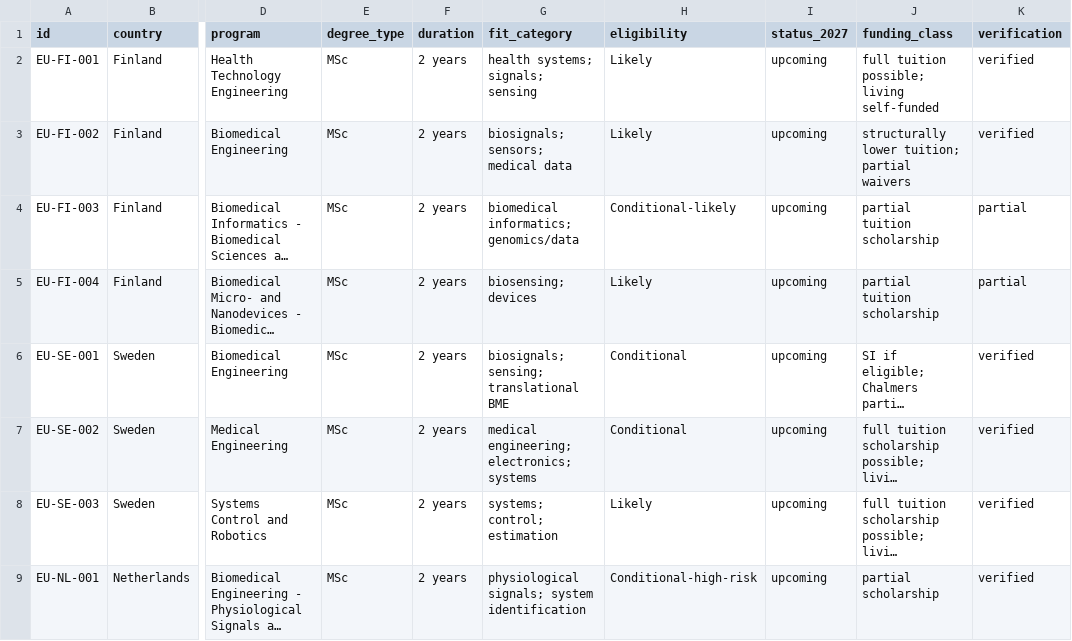
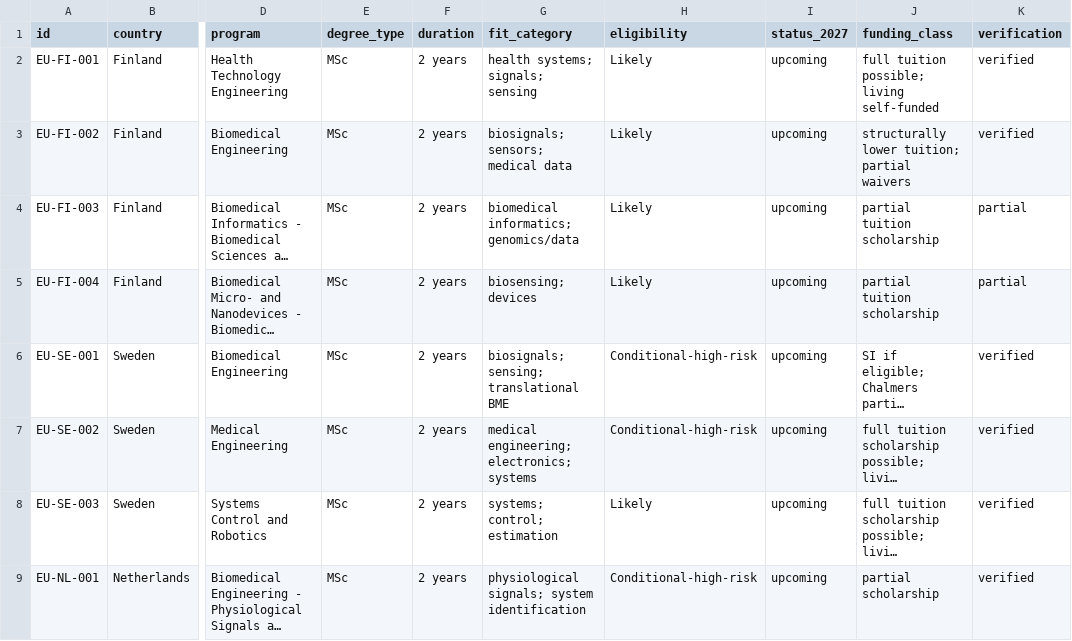
Before and after one commit to tsuuanmi/Education, a CSV file: data/master/opportunities.csv, drawn as a sheet; only a part is shown, gaps mark what is left out; long unchanged cells end in …; the diff covers the shown part only; the diff names each change by its address in the sheet, - before the commit and + after, or states it on an @@ line.

```diff
--- a/data/master/opportunities.csv
+++ b/data/master/opportunities.csv
-H4 (eligibility): Conditional-likely
+H4 (eligibility): Likely
-H6:H7 (eligibility): Conditional
+H6:H7 (eligibility): Conditional-high-risk
```
Also changed, not shown: 24 edited cells elsewhere in this file.
